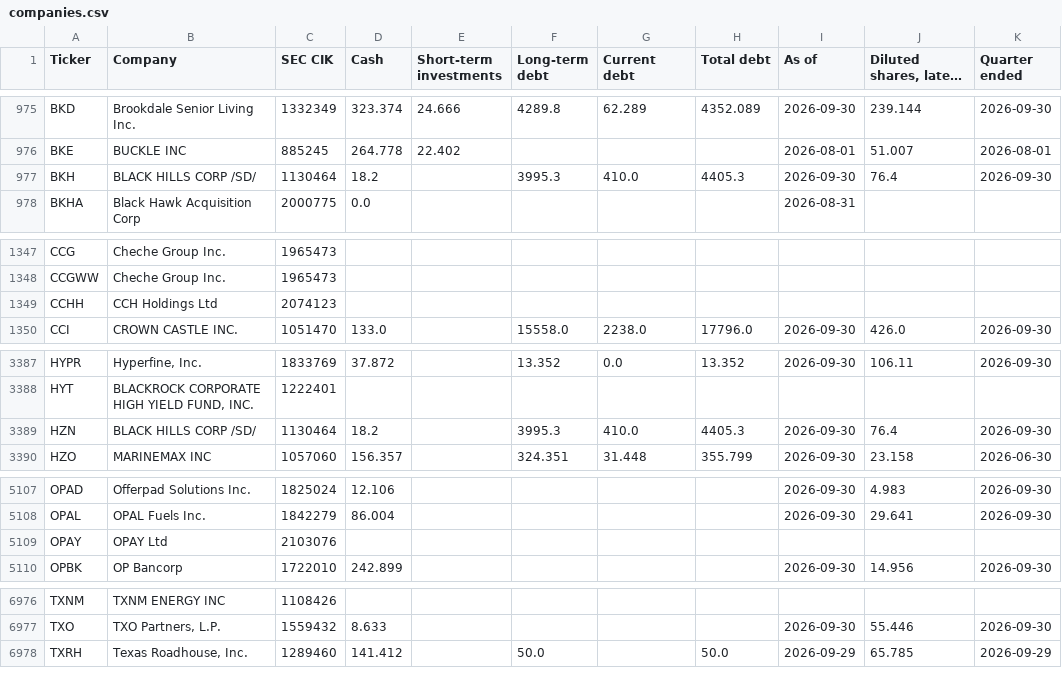
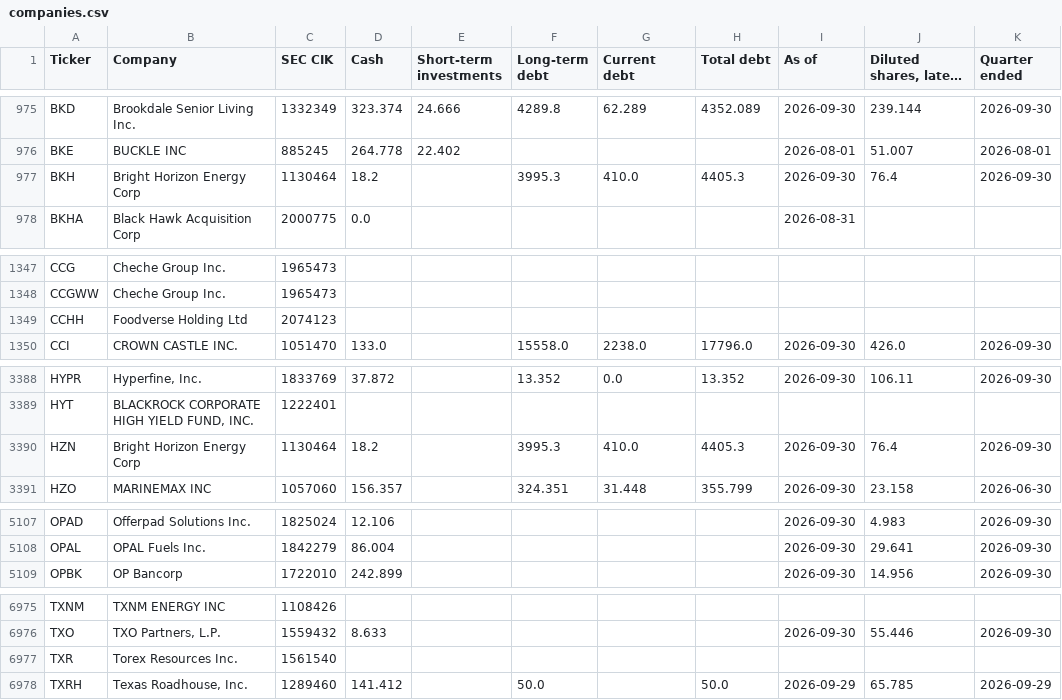
Before and after one commit to Nicko8e/rawresearch-site, a CSV file: tools/companies.csv, drawn as a sheet; only a part is shown, gaps mark what is left out; long unchanged cells end in …; the diff covers the shown part only.

```diff
--- a/tools/companies.csv
+++ b/tools/companies.csv
@@ -976,3 +976,3 @@ BKD,Brookdale Senior Living Inc.,1332349,323.374,24.666,4289.8,62.289,4352.089,2
 BKE,BUCKLE INC,885245,264.778,22.402,,,,2026-08-01,51.007,2026-08-01
-BKH,BLACK HILLS CORP /SD/,1130464,18.2,,3995.3,410.0,4405.3,2026-09-30,76.4,2026-09-30
+BKH,Bright Horizon Energy Corp,1130464,18.2,,3995.3,410.0,4405.3,2026-09-30,76.4,2026-09-30
 BKHA,Black Hawk Acquisition Corp,2000775,0.0,,,,,2026-08-31,,
@@ -1348,3 +1348,3 @@ CCG,Cheche Group Inc.,1965473,,,,,,,,
 CCGWW,Cheche Group Inc.,1965473,,,,,,,,
-CCHH,CCH Holdings Ltd,2074123,,,,,,,,
+CCHH,Foodverse Holding Ltd,2074123,,,,,,,,
 CCI,CROWN CASTLE INC.,1051470,133.0,,15558.0,2238.0,17796.0,2026-09-30,426.0,2026-09-30
@@ -3388,3 +3389,3 @@ HYPR,"Hyperfine, Inc.",1833769,37.872,,13.352,0.0,13.352,2026-09-30,106.11,2026-
 HYT,"BLACKROCK CORPORATE HIGH YIELD FUND, INC.",1222401,,,,,,,,
-HZN,BLACK HILLS CORP /SD/,1130464,18.2,,3995.3,410.0,4405.3,2026-09-30,76.4,2026-09-30
+HZN,Bright Horizon Energy Corp,1130464,18.2,,3995.3,410.0,4405.3,2026-09-30,76.4,2026-09-30
 HZO,MARINEMAX INC,1057060,156.357,,324.351,31.448,355.799,2026-09-30,23.158,2026-06-30
@@ -5108,3 +5108,2 @@ OPAD,Offerpad Solutions Inc.,1825024,12.106,,,,,2026-09-30,4.983,2026-09-30
 OPAL,OPAL Fuels Inc.,1842279,86.004,,,,,2026-09-30,29.641,2026-09-30
-OPAY,OPAY Ltd,2103076,,,,,,,,
 OPBK,OP Bancorp,1722010,242.899,,,,,2026-09-30,14.956,2026-09-30
@@ -6977,2 +6976,3 @@ TXNM,TXNM ENERGY INC,1108426,,,,,,,,
 TXO,"TXO Partners, L.P.",1559432,8.633,,,,,2026-09-30,55.446,2026-09-30
+TXR,Torex Resources Inc.,1561540,,,,,,,,
 TXRH,"Texas Roadhouse, Inc.",1289460,141.412,,50.0,,50.0,2026-09-29,65.785,2026-09-29
```
Also changed, not shown: 2 added rows, 1 removed row and 11 edited cells elsewhere in this file.
